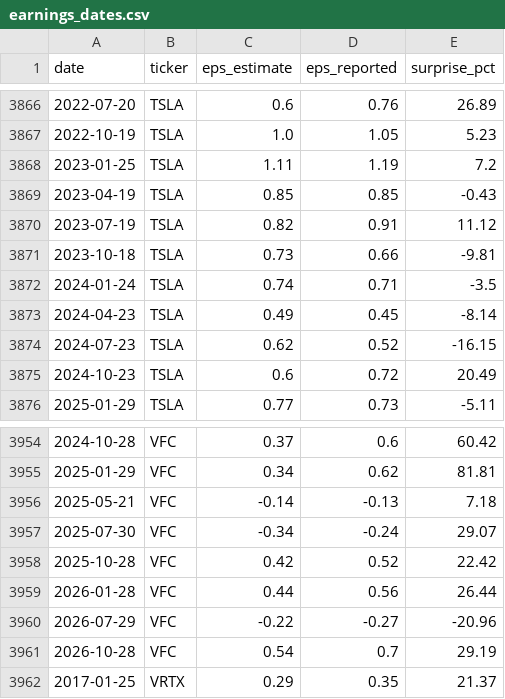
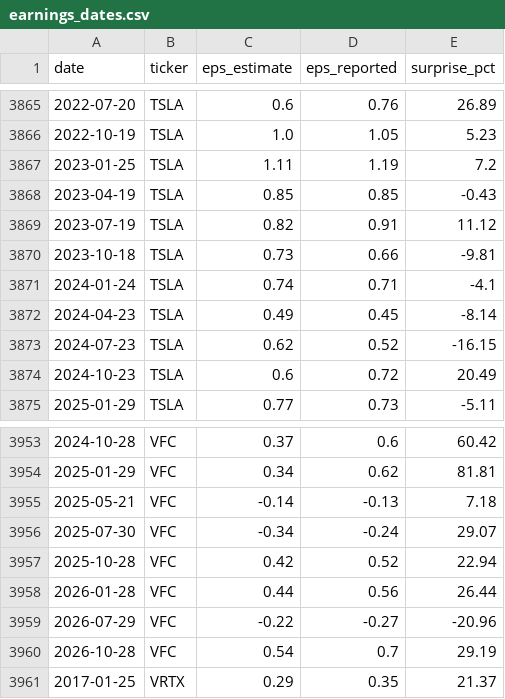
Before and after one commit to dominicjburns2003-gif/curiosity-index, a CSV file: data/processed/earnings_dates.csv, drawn as a sheet; only a part is shown, gaps mark what is left out; the diff covers the shown part only.

```diff
--- a/data/processed/earnings_dates.csv
+++ b/data/processed/earnings_dates.csv
@@ -3871,3 +3870,3 @@ date,ticker,eps_estimate,eps_reported,surprise_pct
 2023-10-18,TSLA,0.73,0.66,-9.81
-2024-01-24,TSLA,0.74,0.71,-3.5
+2024-01-24,TSLA,0.74,0.71,-4.1
 2024-04-23,TSLA,0.49,0.45,-8.14
@@ -3957,3 +3956,3 @@ date,ticker,eps_estimate,eps_reported,surprise_pct
 2025-07-30,VFC,-0.34,-0.24,29.07
-2025-10-28,VFC,0.42,0.52,22.42
+2025-10-28,VFC,0.42,0.52,22.94
 2026-01-28,VFC,0.44,0.56,26.44
```
Also changed, not shown: 1 removed row and 24 edited cells elsewhere in this file, data/processed/earnings_events.csv, data/processed/market_cap_monthly.csv, 2 other files.
